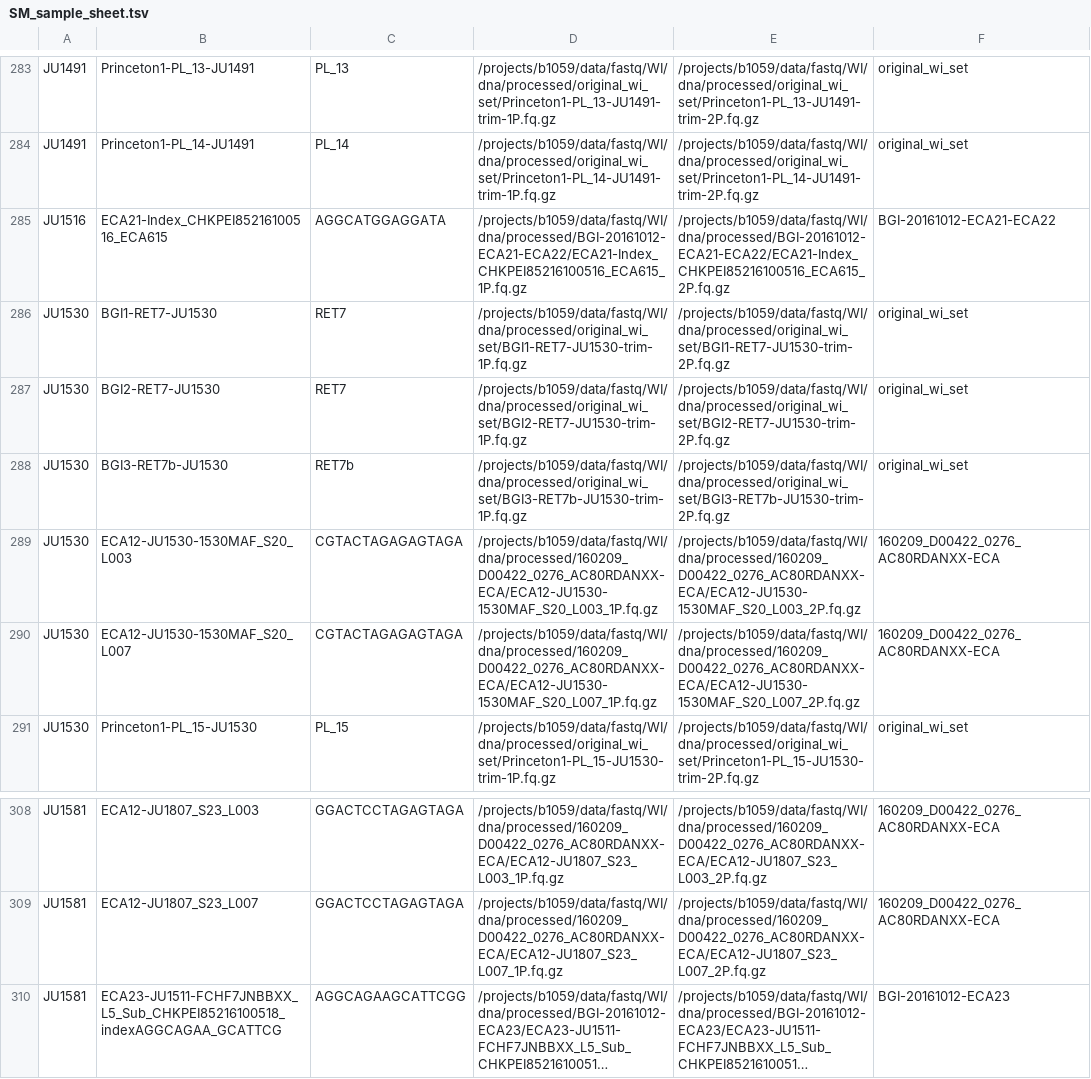
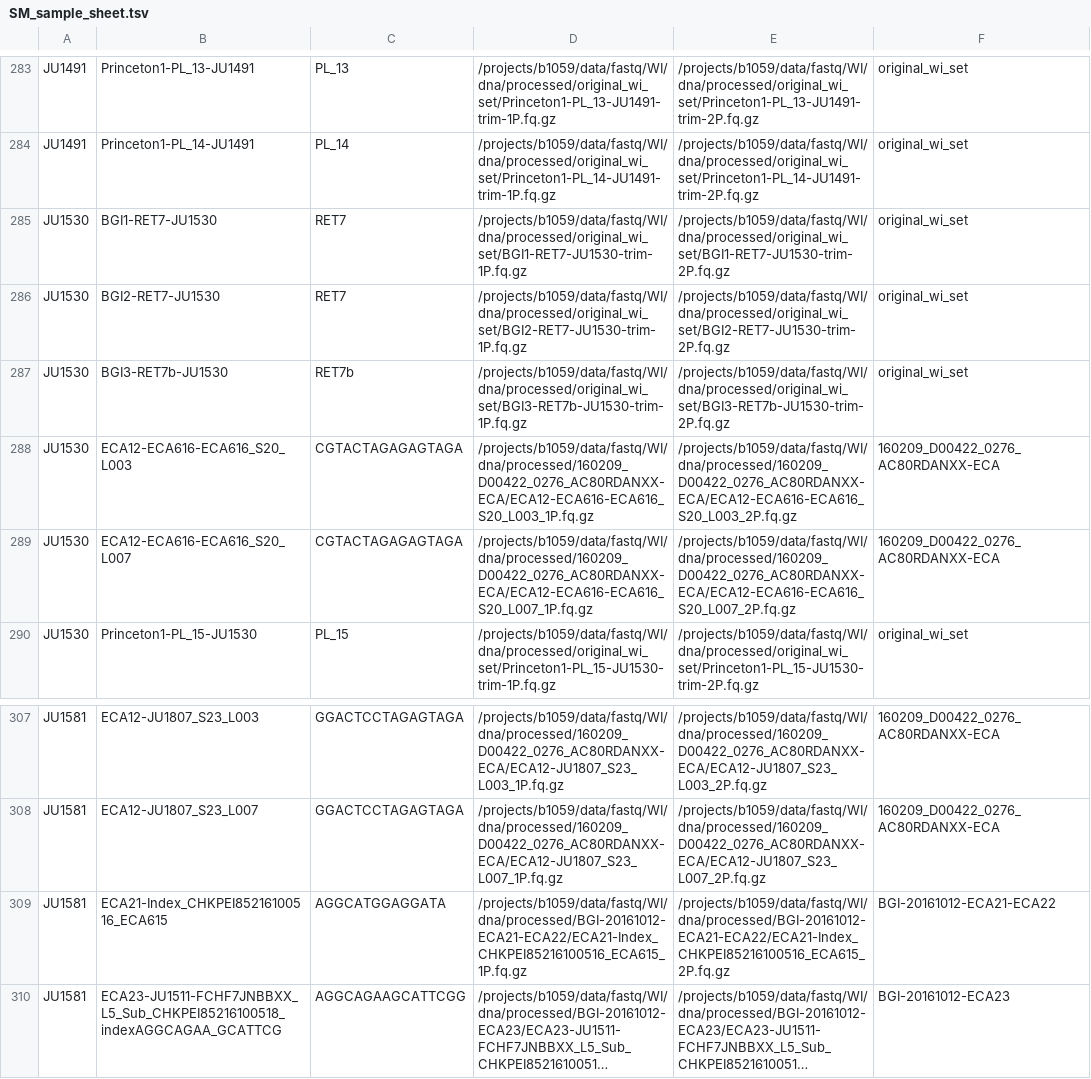
Before and after one commit to artorias111/wi-nf, a TSV file: SM_sample_sheet.tsv, drawn as a sheet; only a part is shown, gaps mark what is left out; long unchanged cells end in …; removed rows and columns are numbered as before the commit, all else as after; the diff names each change by its address in the sheet, - before the commit and + after, or states it on an @@ line.

Commit message:
generate sample tracks

```diff
--- a/SM_sample_sheet.tsv
+++ b/SM_sample_sheet.tsv
-row 285: JU1516 | ECA21-Index_CHKPEI85216100516_ECA615 | AGGCATGGAGGATA | /projects/b1059/data/fastq/WI/dna/processed/BGI-20161012-ECA21-ECA22/ECA21-Index_CHKPEI85216100516_ECA615_1P.fq.gz | /projects/b1059/data/fastq/WI/dna/processed/BGI-20161012-ECA21-ECA22/ECA21-Index_CHKPEI85216100516_ECA615_2P.fq.gz | BGI-20161012-ECA21-ECA22
-B288: ECA12-JU1530-1530MAF_S20_L003
+B288: ECA12-ECA616-ECA616_S20_L003
-D288: /projects/b1059/data/fastq/WI/dna/processed/160209_D00422_0276_AC80RDANXX-ECA/ECA12-JU1530-1530MAF_S20_L003_1P.fq.gz
+D288: /projects/b1059/data/fastq/WI/dna/processed/160209_D00422_0276_AC80RDANXX-ECA/ECA12-ECA616-ECA616_S20_L003_1P.fq.gz
-E288: /projects/b1059/data/fastq/WI/dna/processed/160209_D00422_0276_AC80RDANXX-ECA/ECA12-JU1530-1530MAF_S20_L003_2P.fq.gz
+E288: /projects/b1059/data/fastq/WI/dna/processed/160209_D00422_0276_AC80RDANXX-ECA/ECA12-ECA616-ECA616_S20_L003_2P.fq.gz
-B289: ECA12-JU1530-1530MAF_S20_L007
+B289: ECA12-ECA616-ECA616_S20_L007
-D289: /projects/b1059/data/fastq/WI/dna/processed/160209_D00422_0276_AC80RDANXX-ECA/ECA12-JU1530-1530MAF_S20_L007_1P.fq.gz
+D289: /projects/b1059/data/fastq/WI/dna/processed/160209_D00422_0276_AC80RDANXX-ECA/ECA12-ECA616-ECA616_S20_L007_1P.fq.gz
-E289: /projects/b1059/data/fastq/WI/dna/processed/160209_D00422_0276_AC80RDANXX-ECA/ECA12-JU1530-1530MAF_S20_L007_2P.fq.gz
+E289: /projects/b1059/data/fastq/WI/dna/processed/160209_D00422_0276_AC80RDANXX-ECA/ECA12-ECA616-ECA616_S20_L007_2P.fq.gz
+row 309: JU1581 | ECA21-Index_CHKPEI85216100516_ECA615 | AGGCATGGAGGATA | /projects/b1059/data/fastq/WI/dna/processed/BGI-20161012-ECA21-ECA22/ECA21-Index_CHKPEI85216100516_ECA615_1P.fq.gz | /projects/b1059/data/fastq/WI/dna/processed/BGI-20161012-ECA21-ECA22/ECA21-Index_CHKPEI85216100516_ECA615_2P.fq.gz | BGI-20161012-ECA21-ECA22
```
Also changed, not shown: 1 other file.
